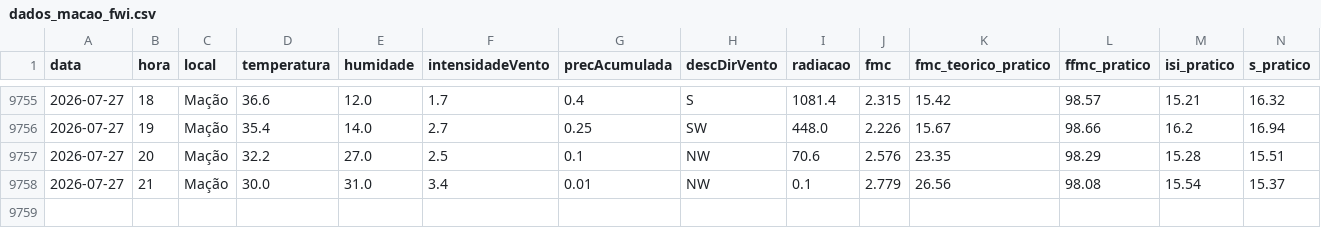
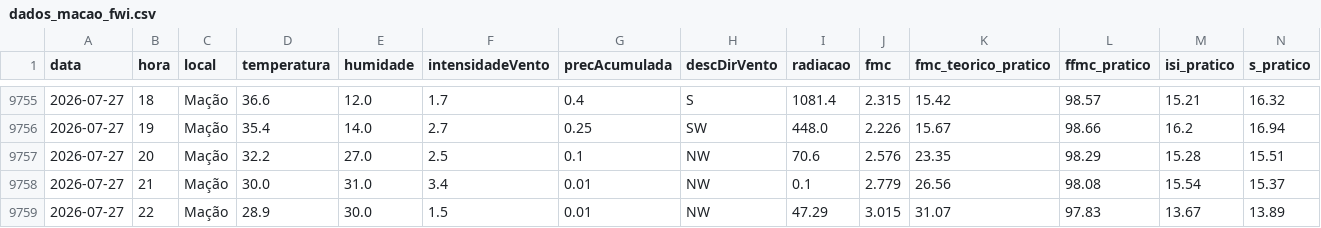
Before and after one commit to 23657/fwi-pipeline-ipt, a CSV file: dados_macao_fwi.csv, drawn as a sheet; only a part is shown, gaps mark what is left out; rows hold the shown columns only; the diff names each change by its address in the sheet, - before the commit and + after, or states it on an @@ line.

```diff
--- a/dados_macao_fwi.csv
+++ b/dados_macao_fwi.csv
+row 9759: 2026-07-27 | 22 | Mação | 28.9 | 30.0 | 1.5 | 0.01 | NW | 47.29 | 3.015 | 31.07 | 97.83 | 13.67 | 13.89
```
Also changed, not shown: dados_castanheira_de_pera_fwi.csv, dados_oleiros_fwi.csv, 1 other file.
